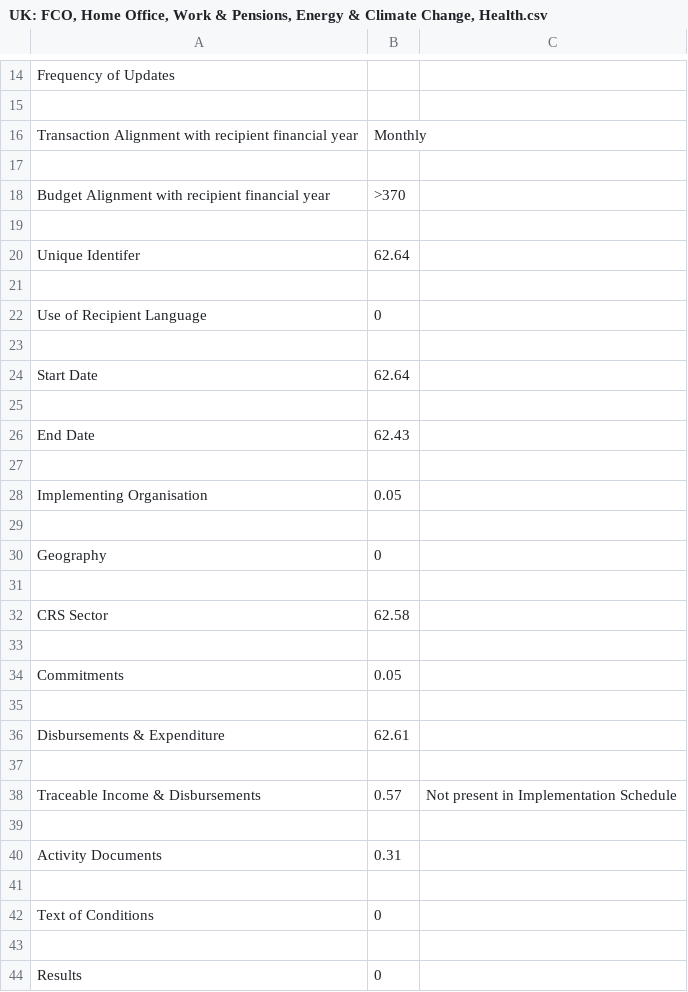
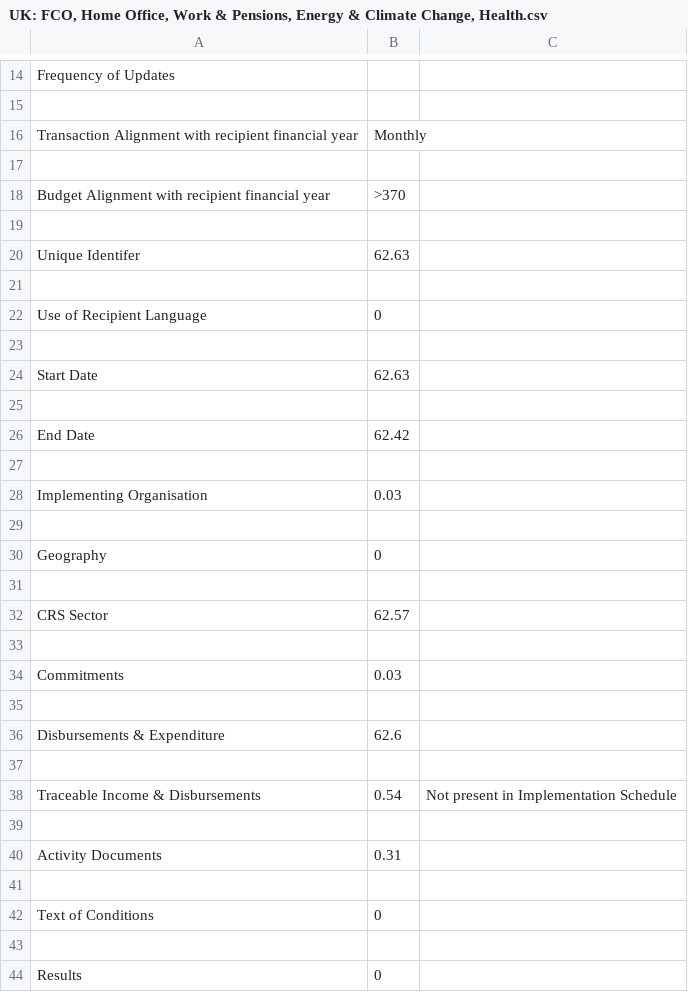
Before and after one commit to Bjwebb/IATI-Annual-Report-Data, a CSV file: UK: FCO, Home Office, Work & Pensions, Energy & Climate Change, Health.csv, drawn as a sheet; only a part is shown, gaps mark what is left out.

```diff
--- a/UK: FCO, Home Office, Work & Pensions, Energy & Climate Change, Health.csv
+++ b/UK: FCO, Home Office, Work & Pensions, Energy & Climate Change, Health.csv
@@ -19,3 +19,3 @@ Budget Alignment with recipient financial year,>370,
 ,,
-Unique Identifer,62.64,
+Unique Identifer,62.63,
 ,,
@@ -23,7 +23,7 @@ Use of Recipient Language,0,
 ,,
-Start Date,62.64,
+Start Date,62.63,
 ,,
-End Date,62.43,
+End Date,62.42,
 ,,
-Implementing Organisation,0.05,
+Implementing Organisation,0.03,
 ,,
@@ -31,9 +31,9 @@ Geography,0,
 ,,
-CRS Sector,62.58,
+CRS Sector,62.57,
 ,,
-Commitments,0.05,
+Commitments,0.03,
 ,,
-Disbursements & Expenditure,62.61,
+Disbursements & Expenditure,62.6,
 ,,
-Traceable Income & Disbursements,0.57,Not present in Implementation Schedule
+Traceable Income & Disbursements,0.54,Not present in Implementation Schedule
 ,,
```
Also changed, not shown: OCHA Financial Tracking Service.csv, Swedish International Development Cooperation Agency.csv, 1 other file.
